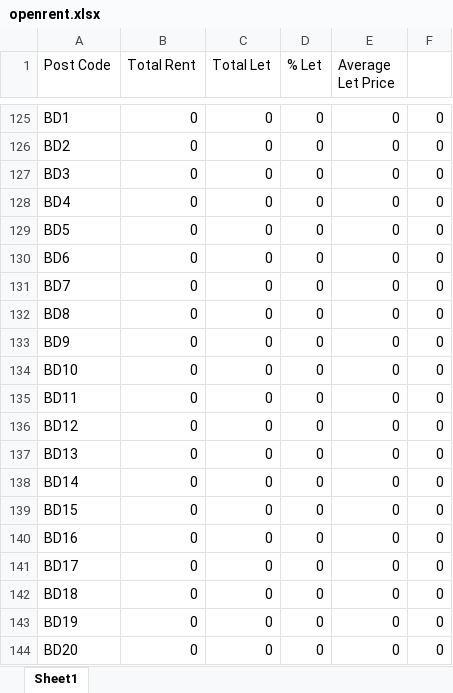
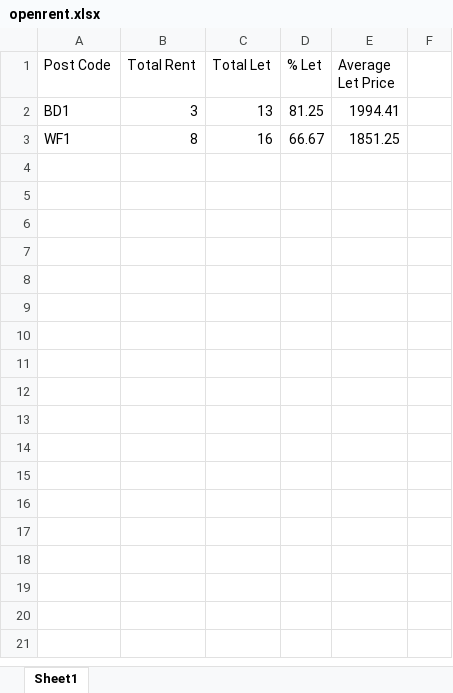
Before and after one commit to darwin403/openrent-property-scraper, an Excel workbook: openrent.xlsx, sheet Sheet1, drawn as a sheet; only a part is shown, gaps mark what is left out; values as stored, in another font and other column widths than the file's, no borders; removed rows and columns are numbered as before the commit, all else as after; the diff covers the shown part only; the diff names each change by its address in the sheet, - before the commit and + after, or states it on an @@ line.

```diff
--- a/openrent.xlsx (sheet Sheet1)
+++ b/openrent.xlsx (sheet Sheet1)
-B2 (Total Rent): 0
+B2 (Total Rent): 3
-C2 (Total Let): 0
+C2 (Total Let): 13
-D2 (% Let): 0
+D2 (% Let): 81.25
-E2 (Average Let Price): 0
+E2 (Average Let Price): 1994.41
-F2: 0
+F2: (empty)
-row 126: BD2 | 0 | 0 | 0 | 0 | 0
-row 127: BD3 | 0 | 0 | 0 | 0 | 0
-row 128: BD4 | 0 | 0 | 0 | 0 | 0
-row 129: BD5 | 0 | 0 | 0 | 0 | 0
-row 130: BD6 | 0 | 0 | 0 | 0 | 0
-row 131: BD7 | 0 | 0 | 0 | 0 | 0
-row 132: BD8 | 0 | 0 | 0 | 0 | 0
-row 133: BD9 | 0 | 0 | 0 | 0 | 0
-row 134: BD10 | 0 | 0 | 0 | 0 | 0
-row 135: BD11 | 0 | 0 | 0 | 0 | 0
-row 136: BD12 | 0 | 0 | 0 | 0 | 0
-row 137: BD13 | 0 | 0 | 0 | 0 | 0
-row 138: BD14 | 0 | 0 | 0 | 0 | 0
-row 139: BD15 | 0 | 0 | 0 | 0 | 0
-row 140: BD16 | 0 | 0 | 0 | 0 | 0
-row 141: BD17 | 0 | 0 | 0 | 0 | 0
-row 142: BD18 | 0 | 0 | 0 | 0 | 0
-row 143: BD19 | 0 | 0 | 0 | 0 | 0
-row 144: BD20 | 0 | 0 | 0 | 0 | 0
+row 3: WF1 | 8 | 16 | 66.67 | 1851.25
```
Also changed, not shown: 123 removed rows elsewhere in this sheet, 2 other files.
